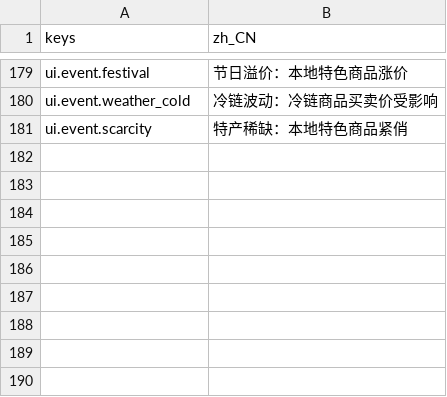
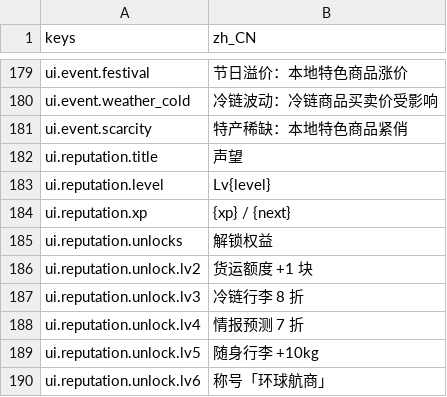
Before and after one commit to Zerong-Sun/flyyy, a CSV file: game/assets/i18n/zh_CN.csv, drawn as a sheet; only a part is shown, gaps mark what is left out; the diff names each change by its address in the sheet, - before the commit and + after, or states it on an @@ line.

```diff
--- a/game/assets/i18n/zh_CN.csv
+++ b/game/assets/i18n/zh_CN.csv
+row 182: ui.reputation.title | 声望
+row 183: ui.reputation.level | Lv{level}
+row 184: ui.reputation.xp | {xp} / {next}
+row 185: ui.reputation.unlocks | 解锁权益
+row 186: ui.reputation.unlock.lv2 | 货运额度 +1 块
+row 187: ui.reputation.unlock.lv3 | 冷链行李 8 折
+row 188: ui.reputation.unlock.lv4 | 情报预测 7 折
+row 189: ui.reputation.unlock.lv5 | 随身行李 +10kg
+row 190: ui.reputation.unlock.lv6 | 称号「环球航商」
```
Also changed, not shown: 4 other files.
